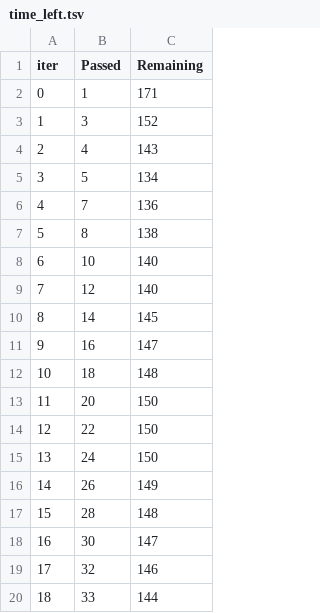
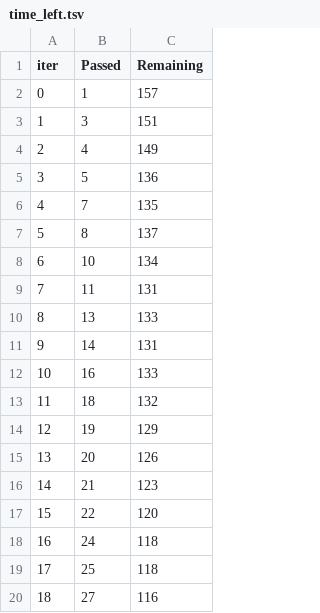
Before and after one commit to bs05031989/mlproject, a TSV file: catboost_info/time_left.tsv, drawn as a sheet; only a part is shown; the diff covers the shown part only.

```diff
--- a/catboost_info/time_left.tsv
+++ b/catboost_info/time_left.tsv
@@ -1,20 +1,20 @@
 iter	Passed	Remaining
-0	1	171
-1	3	152
-2	4	143
-3	5	134
-4	7	136
-5	8	138
-6	10	140
-7	12	140
-8	14	145
-9	16	147
-10	18	148
-11	20	150
-12	22	150
-13	24	150
-14	26	149
-15	28	148
-16	30	147
-17	32	146
-18	33	144
+0	1	157
+1	3	151
+2	4	149
+3	5	136
+4	7	135
+5	8	137
+6	10	134
+7	11	131
+8	13	133
+9	14	131
+10	16	133
+11	18	132
+12	19	129
+13	20	126
+14	21	123
+15	22	120
+16	24	118
+17	25	118
+18	27	116
```
Also changed, not shown: 161 edited cells elsewhere in this file, 22 other files.
